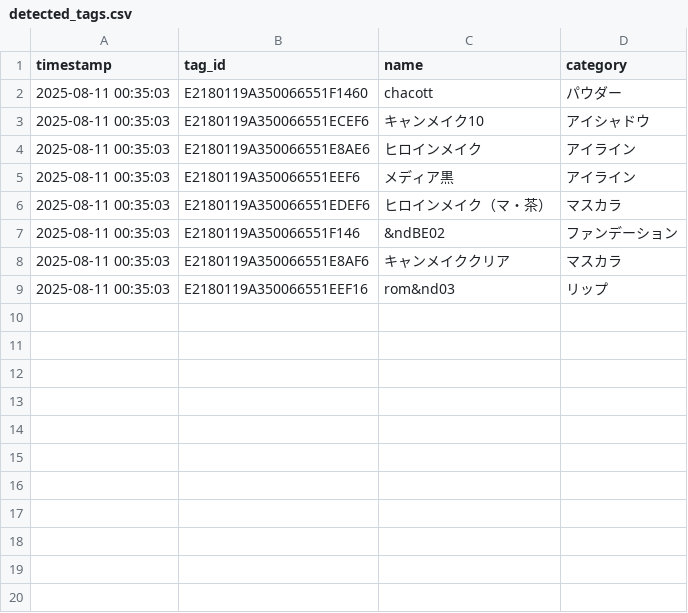
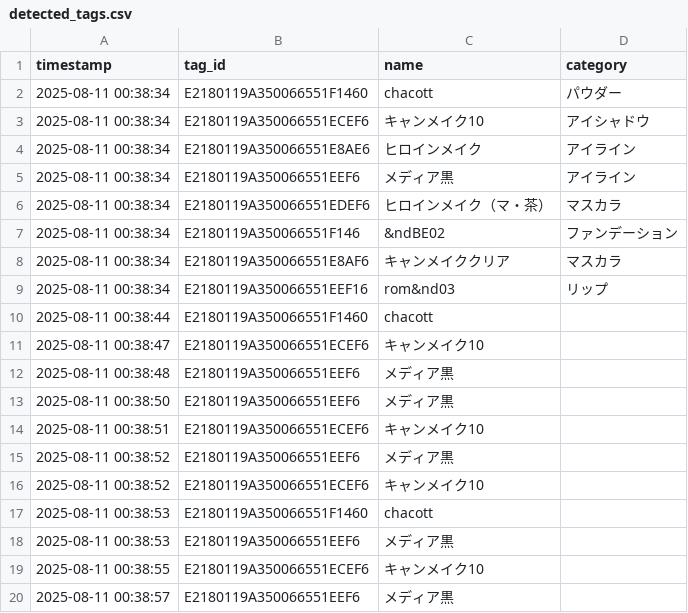
Before and after one commit to mugiaoo/study_ver2, a CSV file: detected_tags.csv, drawn as a sheet; only a part is shown; the diff covers the shown part only.

```diff
--- a/detected_tags.csv
+++ b/detected_tags.csv
@@ -1,9 +1,20 @@
 timestamp,tag_id,name,category
-2025-08-11 00:35:03,E2180119A350066551F1460,chacott,パウダー
-2025-08-11 00:35:03,E2180119A350066551ECEF6,キャンメイク10,アイシャドウ
-2025-08-11 00:35:03,E2180119A350066551E8AE6,ヒロインメイク,アイライン
-2025-08-11 00:35:03,E2180119A350066551EEF6,メディア黒,アイライン
-2025-08-11 00:35:03,E2180119A350066551EDEF6,ヒロインメイク（マ・茶）,マスカラ
-2025-08-11 00:35:03,E2180119A350066551F146,&ndBE02,ファンデーション
-2025-08-11 00:35:03,E2180119A350066551E8AF6,キャンメイククリア,マスカラ
-2025-08-11 00:35:03,E2180119A350066551EEF16,rom&nd03,リップ
+2025-08-11 00:38:34,E2180119A350066551F1460,chacott,パウダー
+2025-08-11 00:38:34,E2180119A350066551ECEF6,キャンメイク10,アイシャドウ
+2025-08-11 00:38:34,E2180119A350066551E8AE6,ヒロインメイク,アイライン
+2025-08-11 00:38:34,E2180119A350066551EEF6,メディア黒,アイライン
+2025-08-11 00:38:34,E2180119A350066551EDEF6,ヒロインメイク（マ・茶）,マスカラ
+2025-08-11 00:38:34,E2180119A350066551F146,&ndBE02,ファンデーション
+2025-08-11 00:38:34,E2180119A350066551E8AF6,キャンメイククリア,マスカラ
+2025-08-11 00:38:34,E2180119A350066551EEF16,rom&nd03,リップ
+2025-08-11 00:38:44,E2180119A350066551F1460,chacott,
+2025-08-11 00:38:47,E2180119A350066551ECEF6,キャンメイク10,
+2025-08-11 00:38:48,E2180119A350066551EEF6,メディア黒,
+2025-08-11 00:38:50,E2180119A350066551EEF6,メディア黒,
+2025-08-11 00:38:51,E2180119A350066551ECEF6,キャンメイク10,
+2025-08-11 00:38:52,E2180119A350066551EEF6,メディア黒,
+2025-08-11 00:38:52,E2180119A350066551ECEF6,キャンメイク10,
+2025-08-11 00:38:53,E2180119A350066551F1460,chacott,
+2025-08-11 00:38:53,E2180119A350066551EEF6,メディア黒,
+2025-08-11 00:38:55,E2180119A350066551ECEF6,キャンメイク10,
+2025-08-11 00:38:57,E2180119A350066551EEF6,メディア黒,
```
Also changed, not shown: 23 added rows elsewhere in this file, 3 other files.
